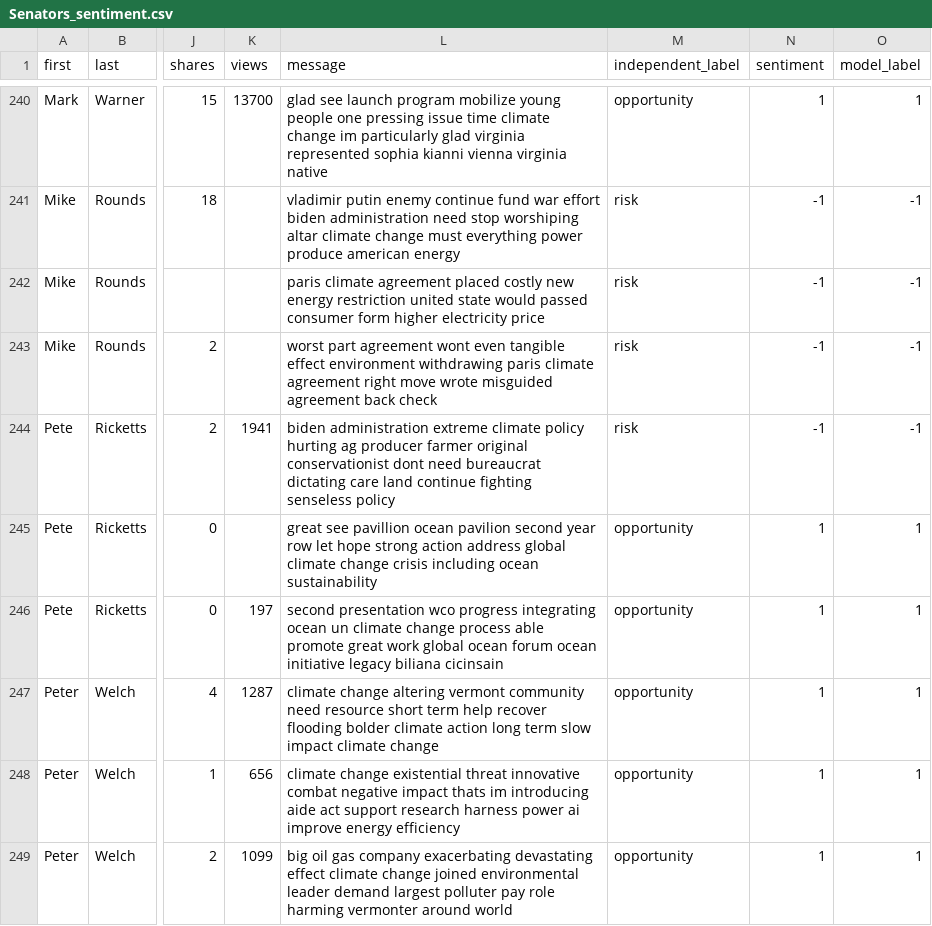
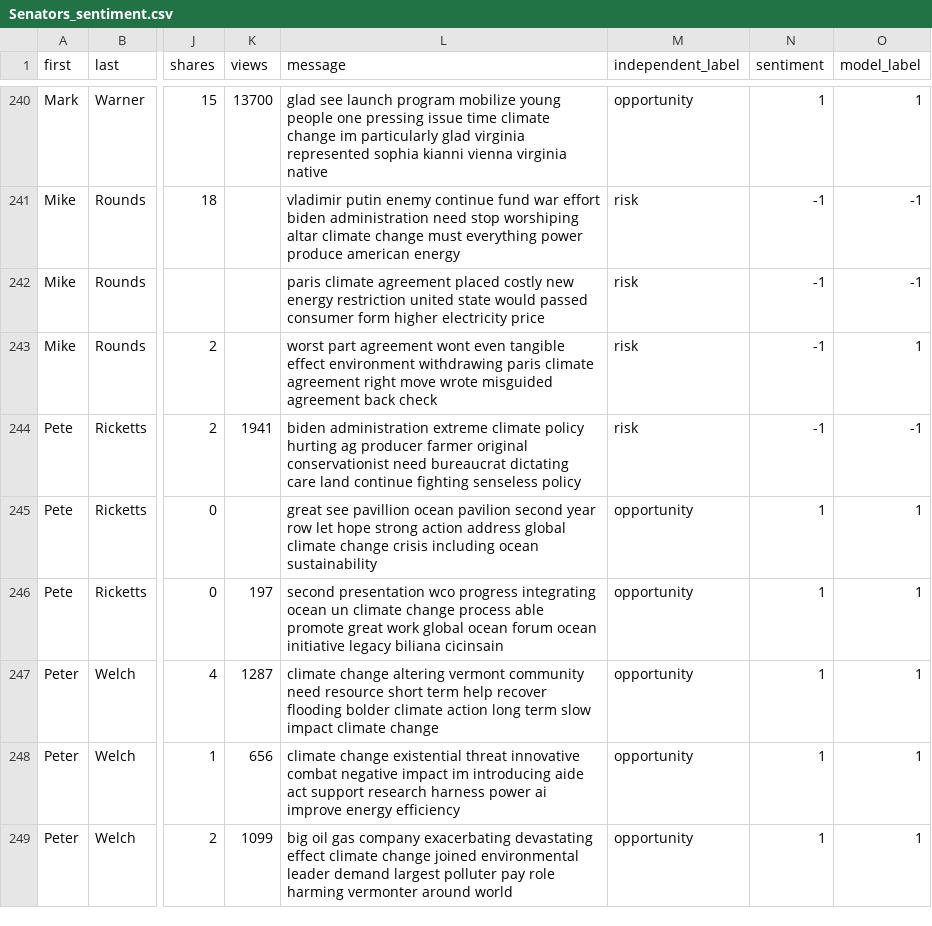
Before and after one commit to kristinmlloyd/ClimateSentiment-Politics-Project, a CSV file: Data/processed-data/Senators_sentiment.csv, drawn as a sheet; only a part is shown, gaps mark what is left out; the diff covers the shown part only; the diff names each change by its address in the sheet, - before the commit and + after, or states it on an @@ line.

```diff
--- a/Data/processed-data/Senators_sentiment.csv
+++ b/Data/processed-data/Senators_sentiment.csv
-O243 (model_label): -1
+O243 (model_label): 1
-L244 (message): …original conservationist dont need bureaucrat…
+L244 (message): …original conservationist need bureaucrat…
-L248 (message): …negative impact thats im introducing…
+L248 (message): …negative impact im introducing…
```
Also changed, not shown: 26 edited cells elsewhere in this file, Data/processed-data/President_sentiment.csv, Data/processed-data/model_predictions.csv, 13 other files.
